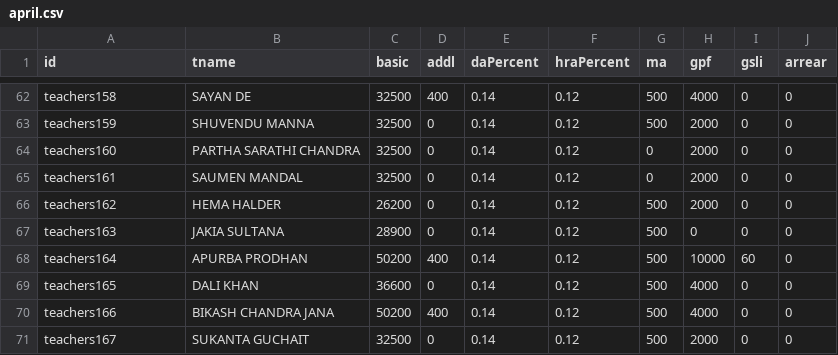
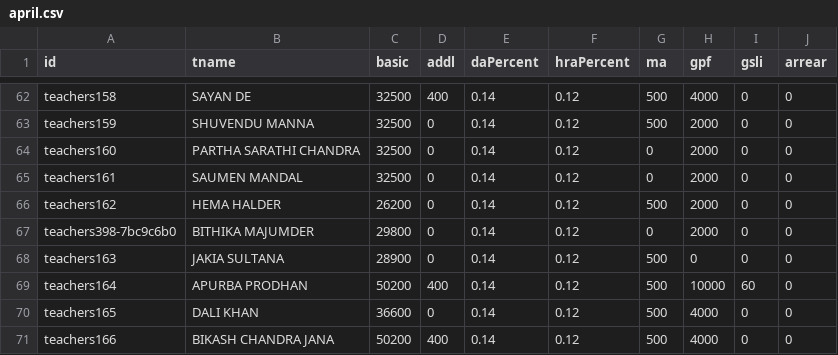
Before and after one commit to amtawestwbtpta/salary, a CSV file: april.csv, drawn as a sheet; only a part is shown, gaps mark what is left out; the shorter side is filled out with more unchanged rows; the diff names each change by its address in the sheet, - before the commit and + after, or states it on an @@ line.

```diff
--- a/april.csv
+++ b/april.csv
+row 67: teachers398-7bc9c6b0 | BITHIKA MAJUMDER | 29800 | 0 | 0.14 | 0.12 | 0 | 2000 | 0 | 0
```
Also changed, not shown: august.csv, deduction.csv, 27 other files.
